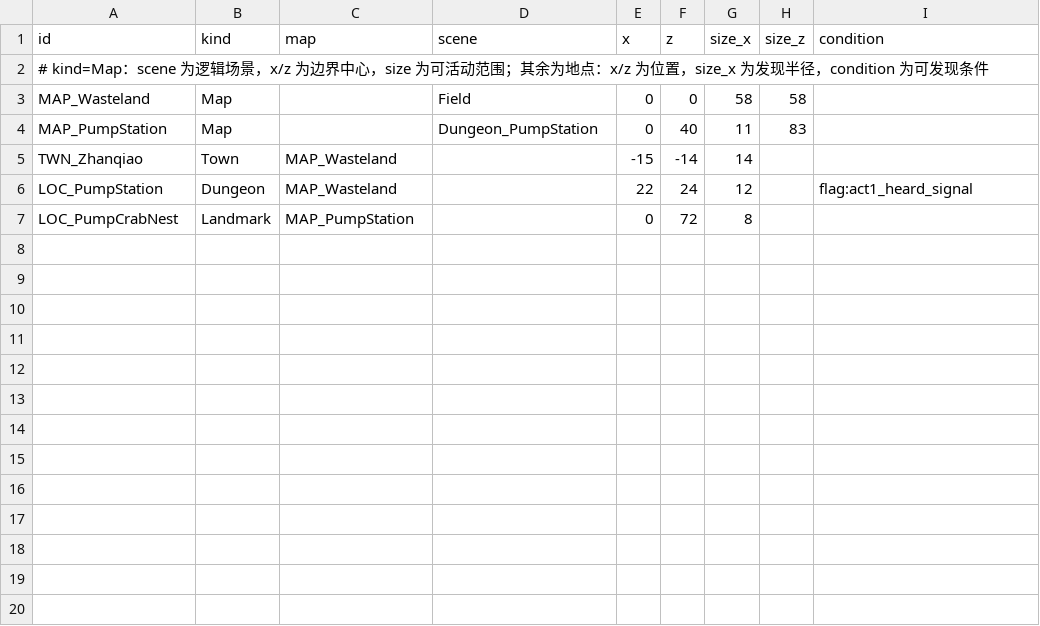
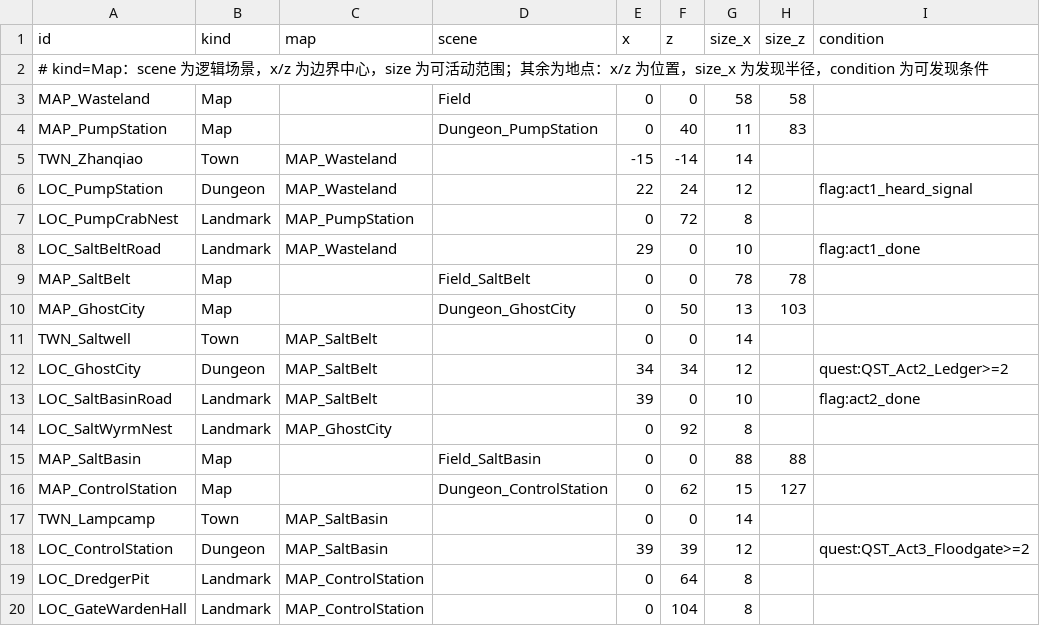
Before and after one commit to Albert-Tsai-git/MetalMax, a CSV file: UNITY/Data/worldmap.csv, drawn as a sheet; the diff names each change by its address in the sheet, - before the commit and + after, or states it on an @@ line.

```diff
--- a/UNITY/Data/worldmap.csv
+++ b/UNITY/Data/worldmap.csv
+row 8: LOC_SaltBeltRoad | Landmark | MAP_Wasteland |  | 29 | 0 | 10 |  | flag:act1_done
+row 9: MAP_SaltBelt | Map |  | Field_SaltBelt | 0 | 0 | 78 | 78
+row 10: MAP_GhostCity | Map |  | Dungeon_GhostCity | 0 | 50 | 13 | 103
+row 11: TWN_Saltwell | Town | MAP_SaltBelt |  | 0 | 0 | 14
+row 12: LOC_GhostCity | Dungeon | MAP_SaltBelt |  | 34 | 34 | 12 |  | quest:QST_Act2_Ledger>=2
+row 13: LOC_SaltBasinRoad | Landmark | MAP_SaltBelt |  | 39 | 0 | 10 |  | flag:act2_done
+row 14: LOC_SaltWyrmNest | Landmark | MAP_GhostCity |  | 0 | 92 | 8
+row 15: MAP_SaltBasin | Map |  | Field_SaltBasin | 0 | 0 | 88 | 88
+row 16: MAP_ControlStation | Map |  | Dungeon_ControlStation | 0 | 62 | 15 | 127
+row 17: TWN_Lampcamp | Town | MAP_SaltBasin |  | 0 | 0 | 14
+row 18: LOC_ControlStation | Dungeon | MAP_SaltBasin |  | 39 | 39 | 12 |  | quest:QST_Act3_Floodgate>=2
+row 19: LOC_DredgerPit | Landmark | MAP_ControlStation |  | 0 | 64 | 8
+row 20: LOC_GateWardenHall | Landmark | MAP_ControlStation |  | 0 | 104 | 8
```
Also changed, not shown: 3 other files.
